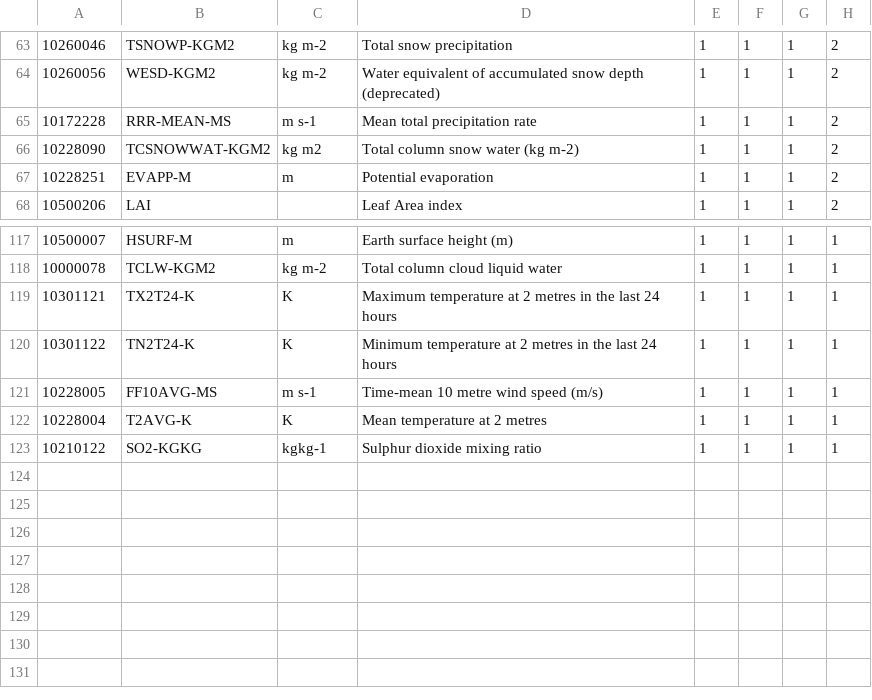
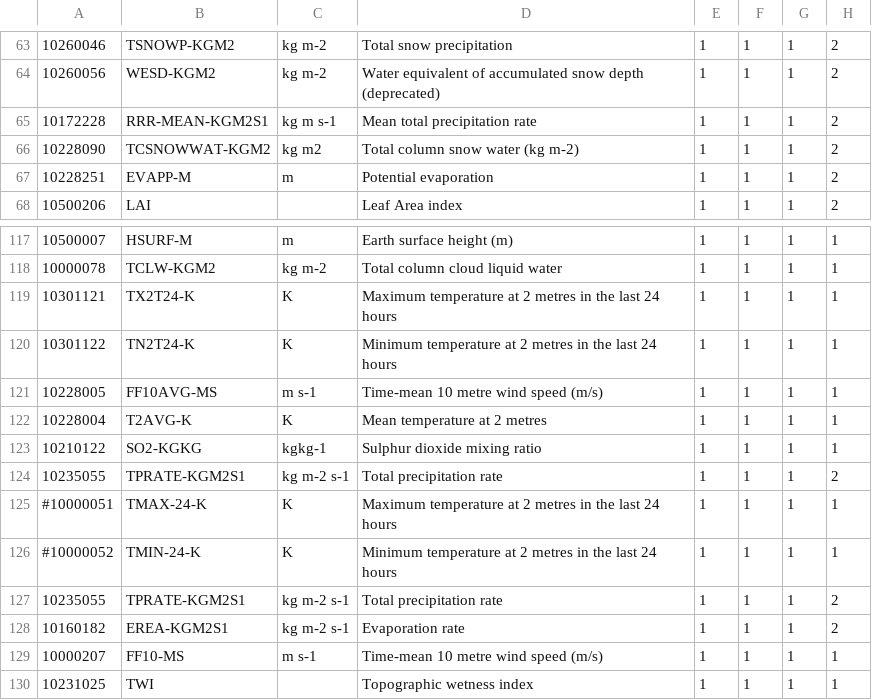
Before and after one commit to fmidev/harvesterseasons-smartmet, a CSV file: smartmet-server/config/libraries/grid-files/ext/fmi_parameters.csv, drawn as a sheet; only a part is shown, gaps mark what is left out.

```diff
--- a/smartmet-server/config/libraries/grid-files/ext/fmi_parameters.csv
+++ b/smartmet-server/config/libraries/grid-files/ext/fmi_parameters.csv
@@ -64,3 +64,3 @@
 10260056;WESD-KGM2;kg m-2;Water equivalent of accumulated snow depth (deprecated);1;1;1;2;
-10172228;RRR-MEAN-MS;m s-1;Mean total precipitation rate;1;1;1;2;
+10172228;RRR-MEAN-KGM2S1;kg m s-1;Mean total precipitation rate;1;1;1;2;
 10228090;TCSNOWWAT-KGM2;kg m2;Total column snow water (kg m-2);1;1;1;2;
@@ -123 +123,8 @@
 10210122;SO2-KGKG;kgkg-1;Sulphur dioxide mixing ratio;1;1;1;1;
+10235055;TPRATE-KGM2S1;kg m-2 s-1;Total precipitation rate;1;1;1;2;
+#10000051;TMAX-24-K;K;Maximum temperature at 2 metres in the last 24 hours;1;1;1;1;
+#10000052;TMIN-24-K;K;Minimum temperature at 2 metres in the last 24 hours;1;1;1;1;
+10235055;TPRATE-KGM2S1;kg m-2 s-1;Total precipitation rate;1;1;1;2;
+10160182;EREA-KGM2S1;kg m-2 s-1;Evaporation rate;1;1;1;2;
+10000207;FF10-MS;m s-1;Time-mean 10 metre wind speed (m/s);1;1;1;1;
+10231025;TWI;;Topographic wetness index;1;1;1;1;
```
Also changed, not shown: smartmet-server/config/engines/grid-engine/producers.csv, smartmet-server/config/libraries/grid-files/ext/fmi_geometries.csv, 42 other files.
